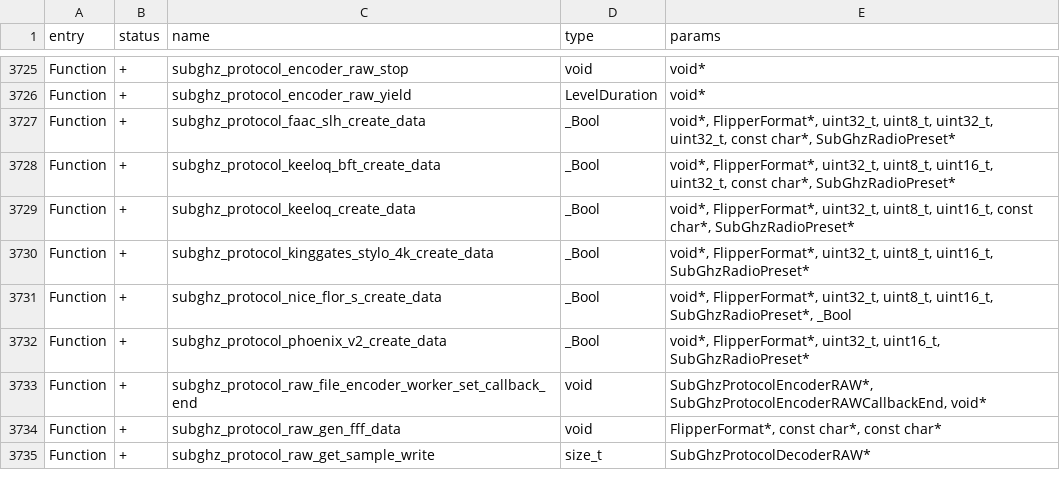
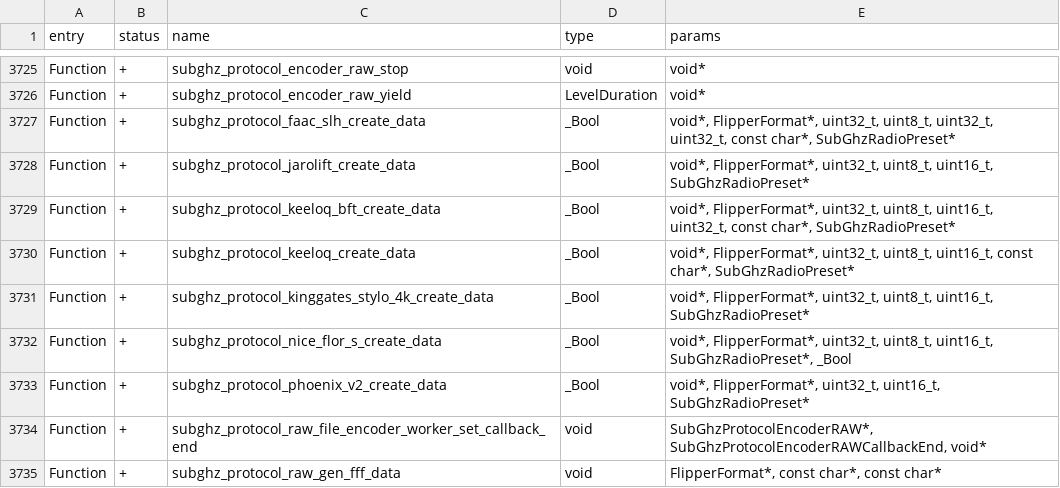
Before and after one commit to kianisimov-wq/Momentum-Firmware, a CSV file: targets/f7/api_symbols.csv, drawn as a sheet; only a part is shown, gaps mark what is left out; the shorter side is filled out with more unchanged rows; the diff names each change by its address in the sheet, - before the commit and + after, or states it on an @@ line.

Commit message:
subghz: add jarolift protocol
and various fixes

```diff
--- a/targets/f7/api_symbols.csv
+++ b/targets/f7/api_symbols.csv
+row 3728: Function | + | subghz_protocol_jarolift_create_data | _Bool | void*, FlipperFormat*, uint32_t, uint8_t, uint16_t, SubGhzRadioPreset*
```
Also changed, not shown: 19 other files.
